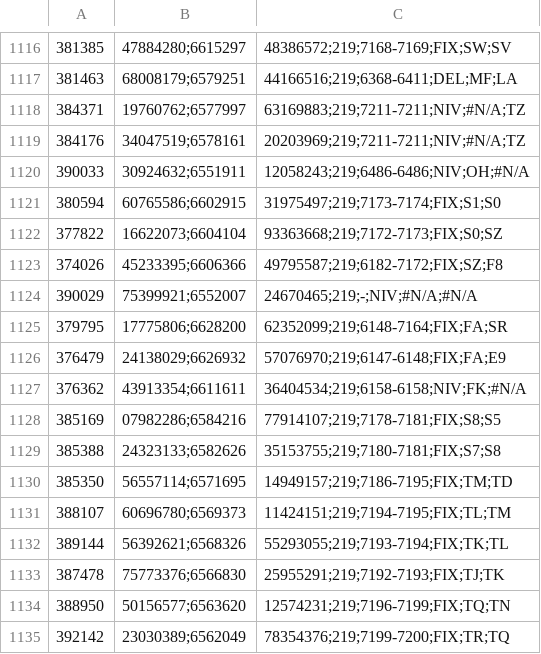
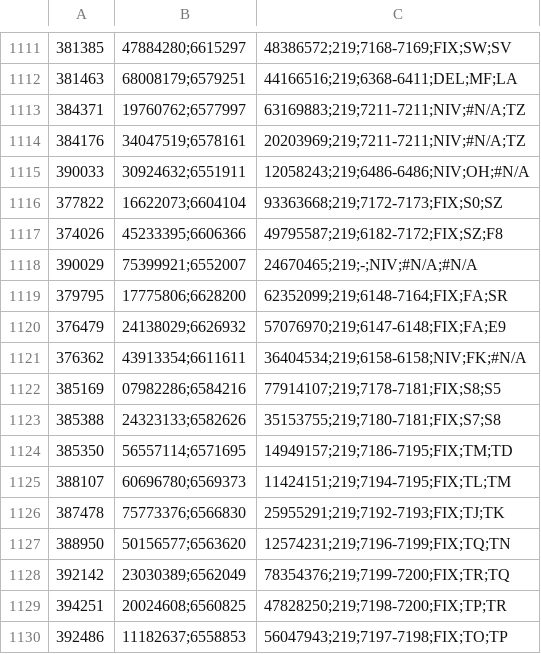
Before and after one commit to westtoer/kcfnw, a CSV file: data/renum/2015-04-22-export-link.csv (was data/renum/2015-04-21-export-link.csv), drawn as a sheet; only a part is shown, gaps mark what is left out; the shorter side is filled out with more unchanged rows; removed rows and columns are numbered as before the commit, all else as after; the diff covers the shown part only; the diff names each change by its address in the sheet, - before the commit and + after, or states it on an @@ line.

```diff
--- a/data/renum/2015-04-21-export-link.csv
+++ b/data/renum/2015-04-22-export-link.csv
-row 1121: 380594 | 60765586;6602915 | 31975497;219;7173-7174;FIX;S1;S0
-row 1132: 389144 | 56392621;6568326 | 55293055;219;7193-7194;FIX;TK;TL
```
Also changed, not shown: 12 added rows and 14 removed rows elsewhere in this file, 3 other files.
